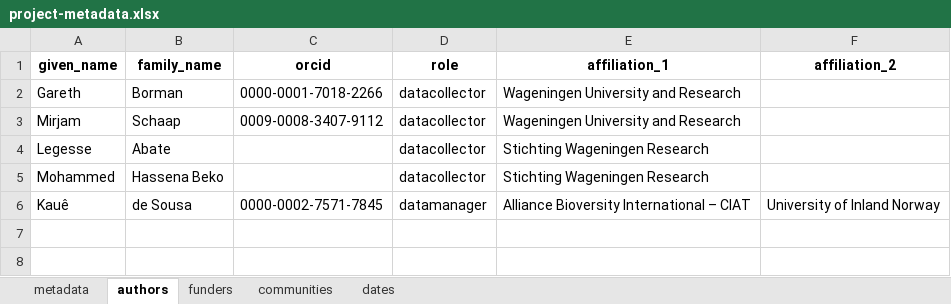
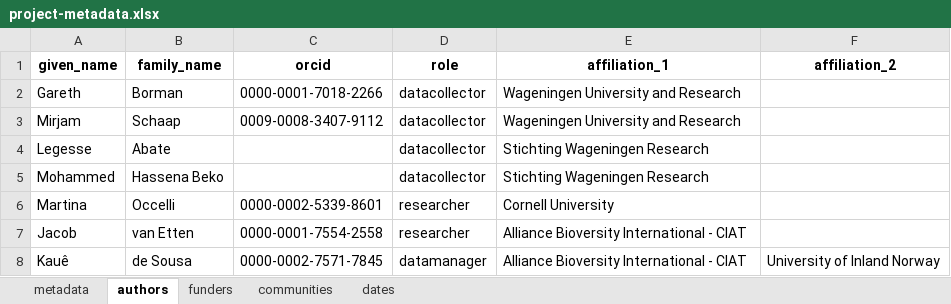
Before and after one commit to AgrDataSci/issd-wcdi-ethiopia, an Excel workbook: metadata/project-metadata.xlsx, sheet authors, drawn as a sheet; values as stored, in another font and other column widths than the file's, no borders; addresses are those after the commit; the diff names each change by its address in the sheet, - before the commit and + after, or states it on an @@ line.

Commit message:
metadata

```diff
--- a/metadata/project-metadata.xlsx (sheet authors)
+++ b/metadata/project-metadata.xlsx (sheet authors)
+row 6: Martina | Occelli | 0000-0002-5339-8601 | researcher | Cornell University
+row 7: Jacob | van Etten | 0000-0001-7554-2558 | researcher | Alliance Bioversity International - CIAT
-E8 (affiliation_1): Alliance Bioversity International – CIAT
+E8 (affiliation_1): Alliance Bioversity International - CIAT
```
Also changed, not shown: 2 other files.
